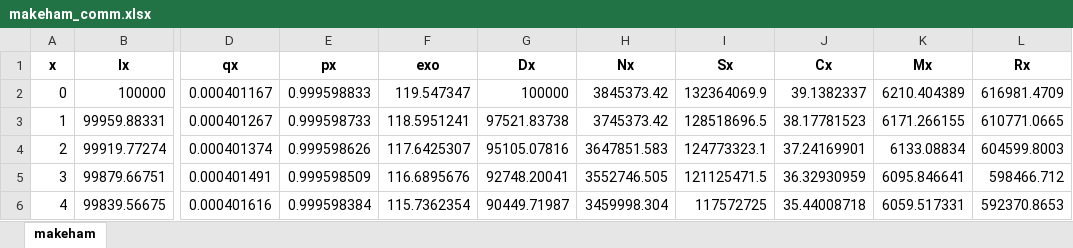
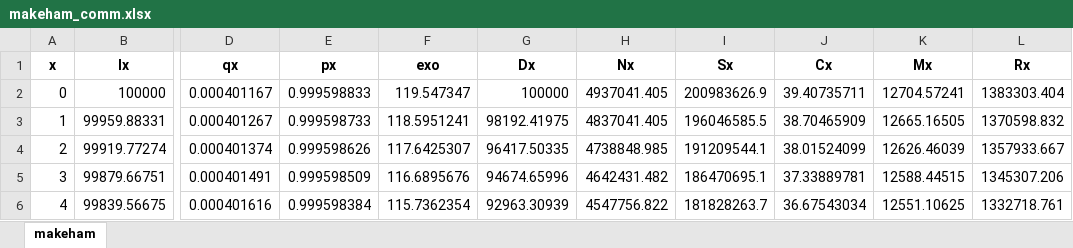
Before and after one commit to parcr/lifeActuary_dev, an Excel workbook: exercisesLifeContingencies/exam1_2021_22/makeham_comm.xlsx, sheet makeham, drawn as a sheet; only a part is shown, gaps mark what is left out; values as stored, in another font and other column widths than the file's, no borders; the diff covers the shown part only; the diff names each change by its address in the sheet, - before the commit and + after, or states it on an @@ line.

```diff
--- a/exercisesLifeContingencies/exam1_2021_22/makeham_comm.xlsx (sheet makeham)
+++ b/exercisesLifeContingencies/exam1_2021_22/makeham_comm.xlsx (sheet makeham)
-H2 (Nx): 3845373.42
+H2 (Nx): 4937041.405
-I2 (Sx): 132364069.9
+I2 (Sx): 200983626.9
-J2 (Cx): 39.1382337
+J2 (Cx): 39.40735711
-K2 (Mx): 6210.404389
+K2 (Mx): 12704.57241
-L2 (Rx): 616981.4709
+L2 (Rx): 1383303.404
-G3 (Dx): 97521.83738
+G3 (Dx): 98192.41975
-H3 (Nx): 3745373.42
+H3 (Nx): 4837041.405
-I3 (Sx): 128518696.5
+I3 (Sx): 196046585.5
-J3 (Cx): 38.17781523
+J3 (Cx): 38.70465909
-K3 (Mx): 6171.266155
+K3 (Mx): 12665.16505
-L3 (Rx): 610771.0665
+L3 (Rx): 1370598.832
-G4 (Dx): 95105.07816
+G4 (Dx): 96417.50335
-H4 (Nx): 3647851.583
+H4 (Nx): 4738848.985
-I4 (Sx): 124773323.1
+I4 (Sx): 191209544.1
-J4 (Cx): 37.24169901
+J4 (Cx): 38.01524099
-K4 (Mx): 6133.08834
+K4 (Mx): 12626.46039
-L4 (Rx): 604599.8003
+L4 (Rx): 1357933.667
-G5 (Dx): 92748.20041
+G5 (Dx): 94674.65996
-H5 (Nx): 3552746.505
+H5 (Nx): 4642431.482
-I5 (Sx): 121125471.5
+I5 (Sx): 186470695.1
-J5 (Cx): 36.32930959
+J5 (Cx): 37.33889781
-K5 (Mx): 6095.846641
+K5 (Mx): 12588.44515
-L5 (Rx): 598466.712
+L5 (Rx): 1345307.206
-G6 (Dx): 90449.71987
+G6 (Dx): 92963.30939
-H6 (Nx): 3459998.304
+H6 (Nx): 4547756.822
-I6 (Sx): 117572725
+I6 (Sx): 181828263.7
-J6 (Cx): 35.44008718
+J6 (Cx): 36.67543034
-K6 (Mx): 6059.517331
+K6 (Mx): 12551.10625
-L6 (Rx): 592370.8653
+L6 (Rx): 1332718.761
```
Also changed, not shown: 726 edited cells elsewhere in this sheet, exercisesLifeContingencies/exam1_2021_22/equal_amortizations.xlsx, exercisesLifeContingencies/exam1_2021_22/equal_instalments.xlsx, 4 other files.
